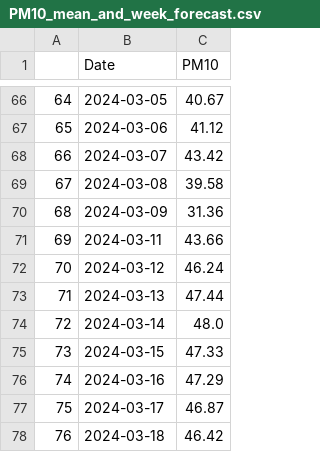
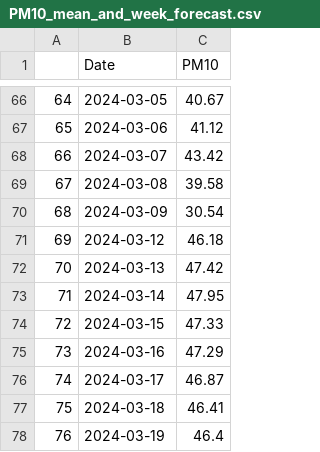
Before and after one commit to jayjiratta/predict_pm2.5, a CSV file: datafile/PM10_mean_and_week_forecast.csv, drawn as a sheet; only a part is shown, gaps mark what is left out.

```diff
--- a/datafile/PM10_mean_and_week_forecast.csv
+++ b/datafile/PM10_mean_and_week_forecast.csv
@@ -69,10 +69,10 @@
 67,2024-03-08,39.58
-68,2024-03-09,31.36
-69,2024-03-11,43.66
-70,2024-03-12,46.24
-71,2024-03-13,47.44
-72,2024-03-14,48.0
-73,2024-03-15,47.33
-74,2024-03-16,47.29
-75,2024-03-17,46.87
-76,2024-03-18,46.42
+68,2024-03-09,30.54
+69,2024-03-12,46.18
+70,2024-03-13,47.42
+71,2024-03-14,47.95
+72,2024-03-15,47.33
+73,2024-03-16,47.29
+74,2024-03-17,46.87
+75,2024-03-18,46.41
+76,2024-03-19,46.4
```
Also changed, not shown: 5 other files.
